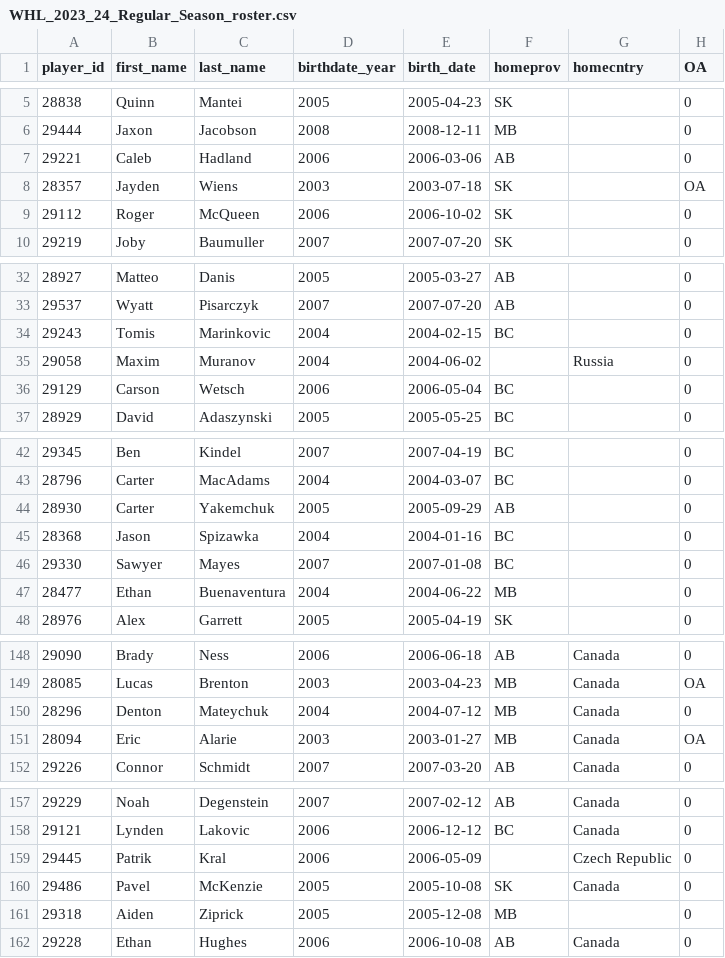
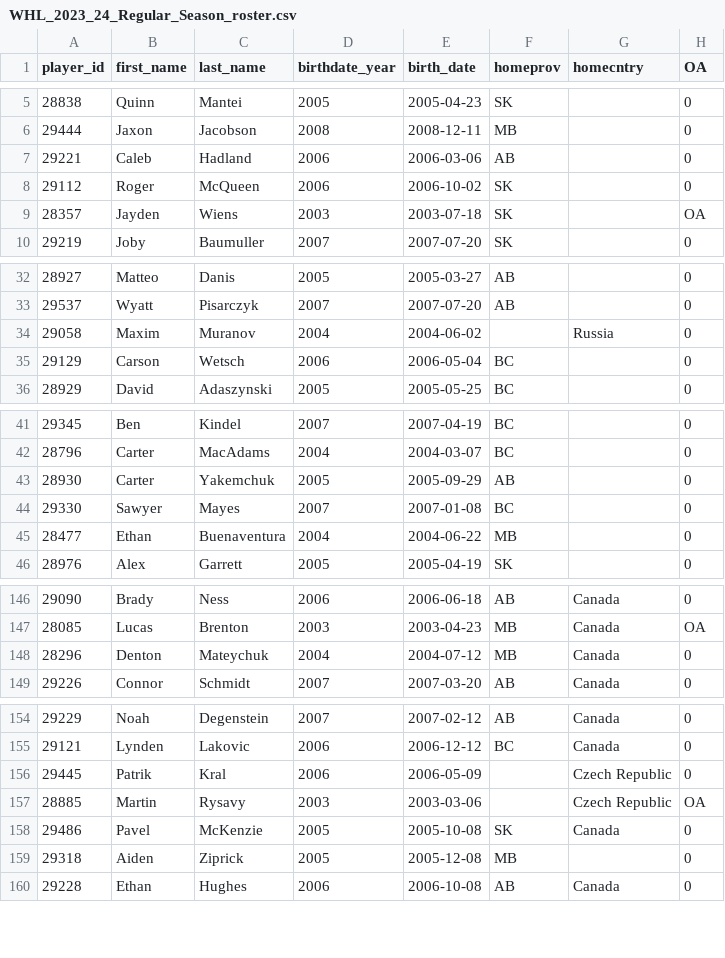
Before and after one commit to lennonay/Prospect_scraper, a CSV file: data/roster/WHL_2023_24_Regular_Season_roster.csv, drawn as a sheet; only a part is shown, gaps mark what is left out.

```diff
--- a/data/roster/WHL_2023_24_Regular_Season_roster.csv
+++ b/data/roster/WHL_2023_24_Regular_Season_roster.csv
@@ -7,4 +7,4 @@ player_id,first_name,last_name,birthdate_year,birth_date,homeprov,homecntry,OA
 29221,Caleb,Hadland,2006,2006-03-06,AB,,0
+29112,Roger,McQueen,2006,2006-10-02,SK,,0
 28357,Jayden,Wiens,2003,2003-07-18,SK,,OA
-29112,Roger,McQueen,2006,2006-10-02,SK,,0
 29219,Joby,Baumuller,2007,2007-07-20,SK,,0
@@ -33,3 +33,2 @@ player_id,first_name,last_name,birthdate_year,birth_date,homeprov,homecntry,OA
 29537,Wyatt,Pisarczyk,2007,2007-07-20,AB,,0
-29243,Tomis,Marinkovic,2004,2004-02-15,BC,,0
 29058,Maxim,Muranov,2004,2004-06-02,,Russia,0
@@ -44,3 +43,2 @@ player_id,first_name,last_name,birthdate_year,birth_date,homeprov,homecntry,OA
 28930,Carter,Yakemchuk,2005,2005-09-29,AB,,0
-28368,Jason,Spizawka,2004,2004-01-16,BC,,0
 29330,Sawyer,Mayes,2007,2007-01-08,BC,,0
@@ -150,3 +148,2 @@ player_id,first_name,last_name,birthdate_year,birth_date,homeprov,homecntry,OA
 28296,Denton,Mateychuk,2004,2004-07-12,MB,Canada,0
-28094,Eric,Alarie,2003,2003-01-27,MB,Canada,OA
 29226,Connor,Schmidt,2007,2007-03-20,AB,Canada,0
@@ -159,2 +156,3 @@ player_id,first_name,last_name,birthdate_year,birth_date,homeprov,homecntry,OA
 29445,Patrik,Kral,2006,2006-05-09,,Czech Republic,0
+28885,Martin,Rysavy,2003,2003-03-06,,Czech Republic,OA
 29486,Pavel,McKenzie,2005,2005-10-08,SK,Canada,0
```
Also changed, not shown: 2 other files.
